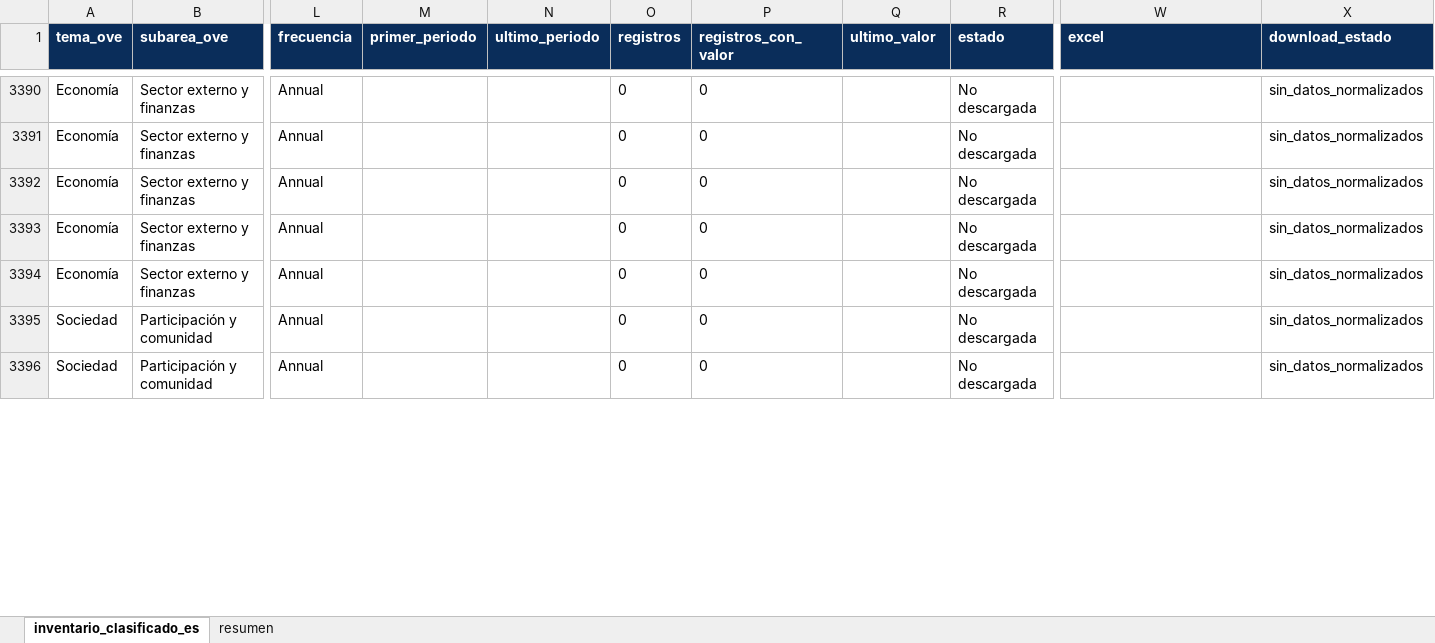
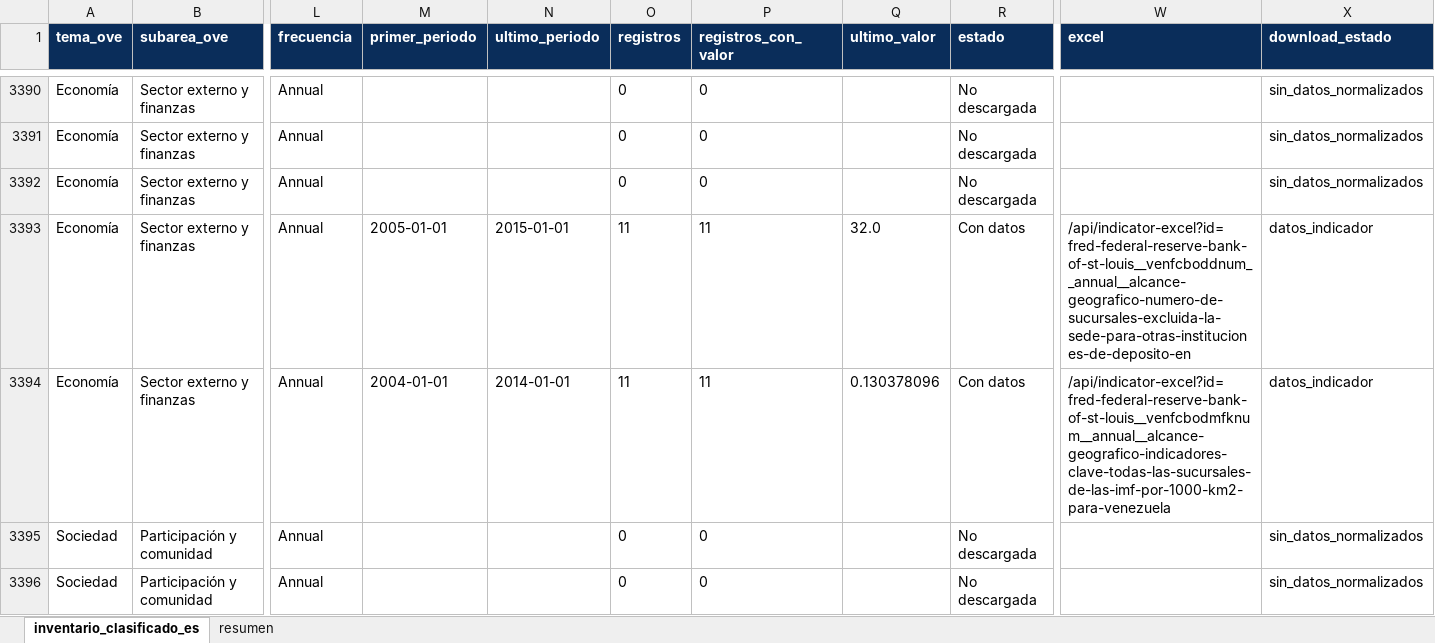
Before and after one commit to CarlosMarzol/OVE-web-github, an Excel workbook: assets/data/inventario-indicadores/inventario_indicadores_ove_clasificado_temas_es.xlsx, sheet inventario_clasificado_es, drawn as a sheet; only a part is shown, gaps mark what is left out; values as stored, in another font and other column widths than the file's, no borders; the diff covers the shown part only; the diff names each change by its address in the sheet, - before the commit and + after, or states it on an @@ line.

```diff
--- a/assets/data/inventario-indicadores/inventario_indicadores_ove_clasificado_temas_es.xlsx (sheet inventario_clasificado_es)
+++ b/assets/data/inventario-indicadores/inventario_indicadores_ove_clasificado_temas_es.xlsx (sheet inventario_clasificado_es)
-M3393 (primer_periodo): (empty)
+M3393 (primer_periodo): 2005-01-01
-N3393 (ultimo_periodo): (empty)
+N3393 (ultimo_periodo): 2015-01-01
-O3393:O3394 (registros): 0
+O3393:O3394 (registros): 11
-P3393:P3394 (registros_con_valor): 0
+P3393:P3394 (registros_con_valor): 11
-Q3393 (ultimo_valor): (empty)
+Q3393 (ultimo_valor): 32.0
-R3393:R3394 (estado): No descargada
+R3393:R3394 (estado): Con datos
-W3393 (excel): (empty)
+W3393 (excel): /api/indicator-excel?id=fred-federal-reserve-bank-of-st-louis__venfcboddnum__annual__alcance-geografico-numero-de-sucursales-excluida-la-sede-para-otras-instituciones-de-deposito-en
-X3393:X3394 (download_estado): sin_datos_normalizados
+X3393:X3394 (download_estado): datos_indicador
-M3394 (primer_periodo): (empty)
+M3394 (primer_periodo): 2004-01-01
-N3394 (ultimo_periodo): (empty)
+N3394 (ultimo_periodo): 2014-01-01
-Q3394 (ultimo_valor): (empty)
+Q3394 (ultimo_valor): 0.130378096
-W3394 (excel): (empty)
+W3394 (excel): /api/indicator-excel?id=fred-federal-reserve-bank-of-st-louis__venfcbodmfknum__annual__alcance-geografico-indicadores-clave-todas-las-sucursales-de-las-imf-por-1000-km2-para-venezuela
```
Also changed, not shown: 756 edited cells elsewhere in this sheet, assets/data/fred/catalog/catalogo_dataset_web_ove_fred.xlsx, assets/data/indicadores-clave/ove_indicadores_clave_venezuela.xlsx, 17 other files.
